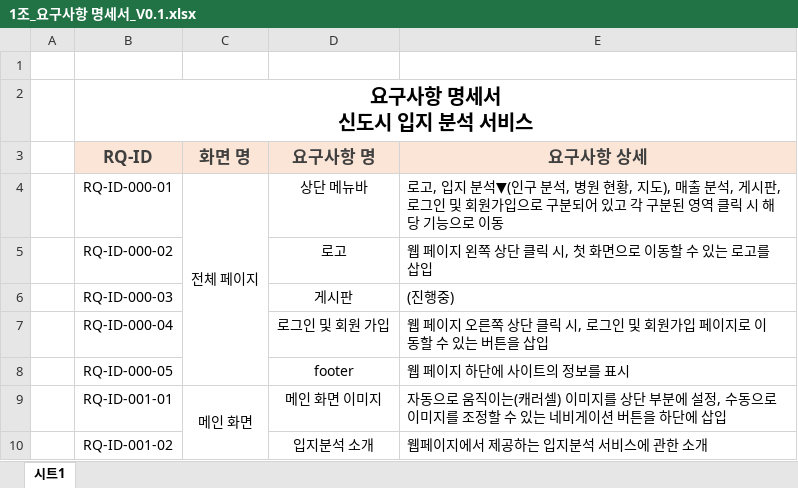
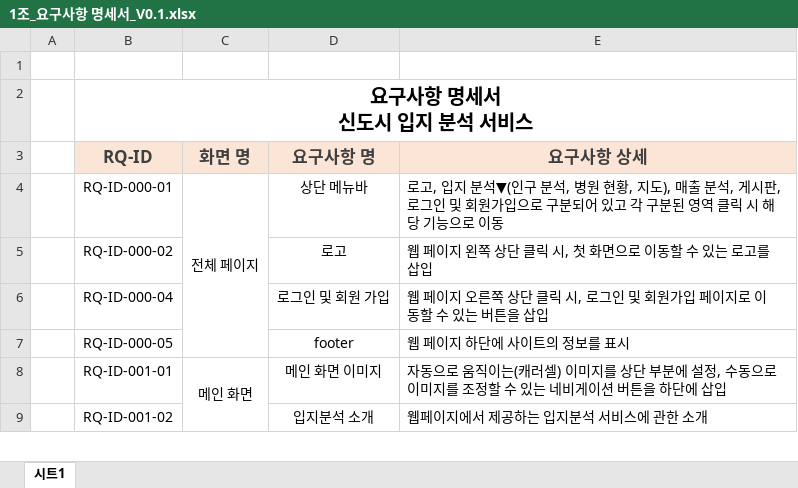
Before and after one commit to junho316/IPAD-2, an Excel workbook: 3. 요구사항 정의서_분석서/1조_요구사항 명세서_V0.1.xlsx, sheet 시트1, drawn as a sheet; only a part is shown; values as stored, in another font and other column widths than the file's, no borders; the diff names each change by its address in the sheet, - before the commit and + after, or states it on an @@ line.

Commit message:
[Docs]  요구사항 명세서 수정

```diff
--- a/3. 요구사항 정의서_분석서/1조_요구사항 명세서_V0.1.xlsx (sheet 시트1)
+++ b/3. 요구사항 정의서_분석서/1조_요구사항 명세서_V0.1.xlsx (sheet 시트1)
-row 6:  | RQ-ID-000-03 |  | 게시판 | (진행중)
```
